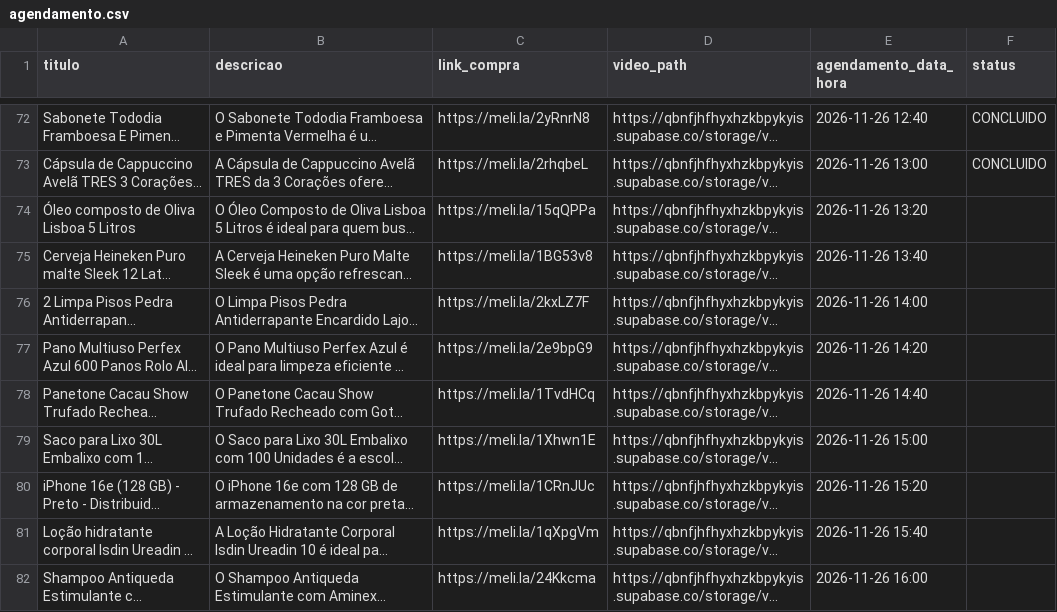
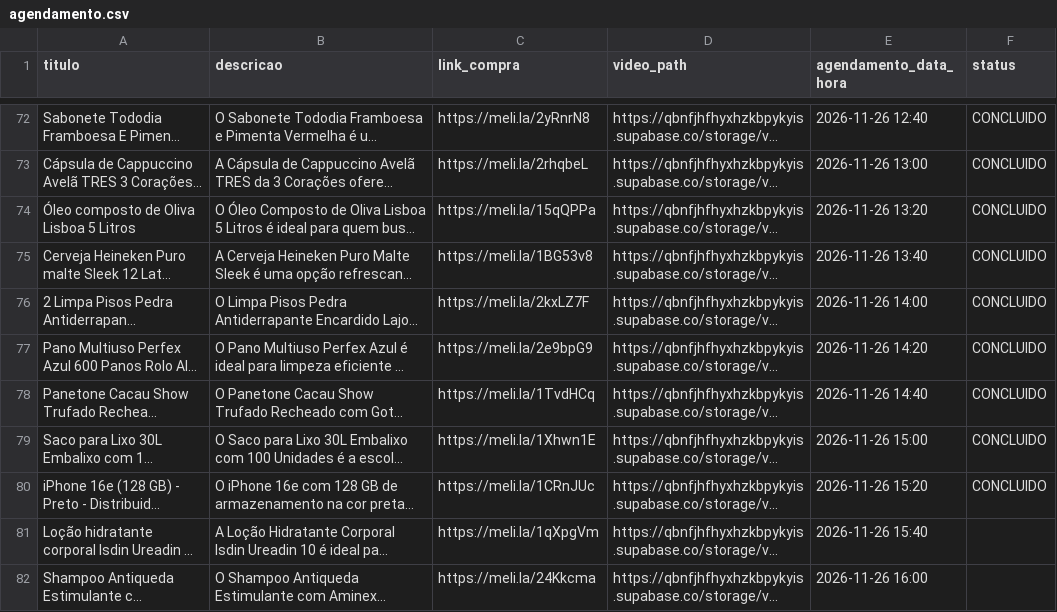
Before and after one commit to Peterlimaluz/app_insta_relels, a CSV file: agendamento.csv, drawn as a sheet; only a part is shown, gaps mark what is left out; long unchanged cells end in …; the diff names each change by its address in the sheet, - before the commit and + after, or states it on an @@ line.

```diff
--- a/agendamento.csv
+++ b/agendamento.csv
-F74:F80 (status): (empty)
+F74:F80 (status): CONCLUIDO
```
